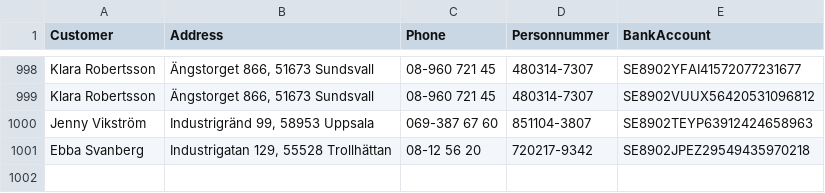
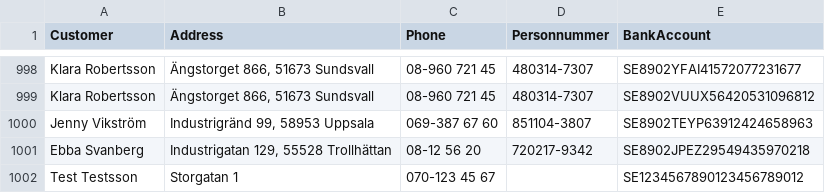
Before and after one commit to JohanTran94/Bank_Projekt, a CSV file: data/sebank_customers_with_accounts.csv, drawn as a sheet; only a part is shown, gaps mark what is left out; the diff names each change by its address in the sheet, - before the commit and + after, or states it on an @@ line.

Commit message:
Laddar upp modify_test_v3 med senaste databashantering och Prefect

```diff
--- a/data/sebank_customers_with_accounts.csv
+++ b/data/sebank_customers_with_accounts.csv
+row 1002: Test Testsson | Storgatan 1 | 070-123 45 67 |  | SE1234567890123456789012
```
Also changed, not shown: 9 other files.
